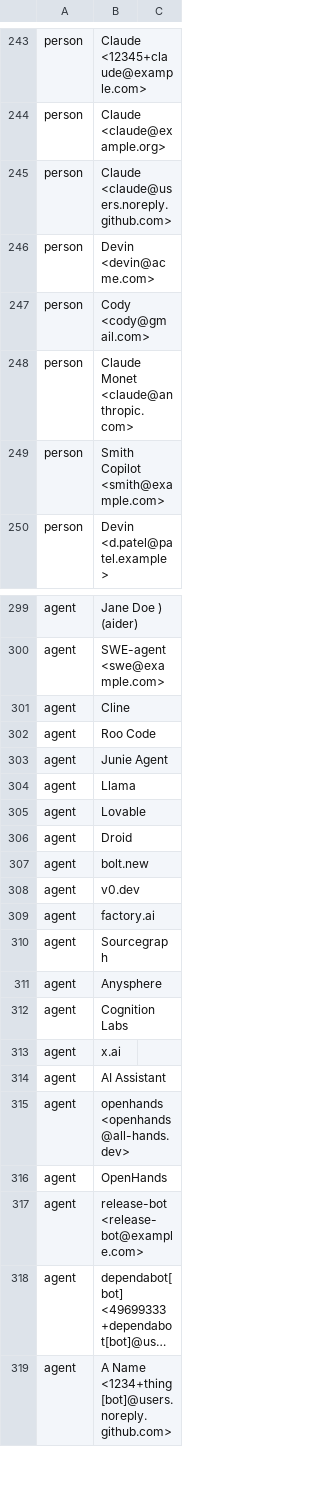
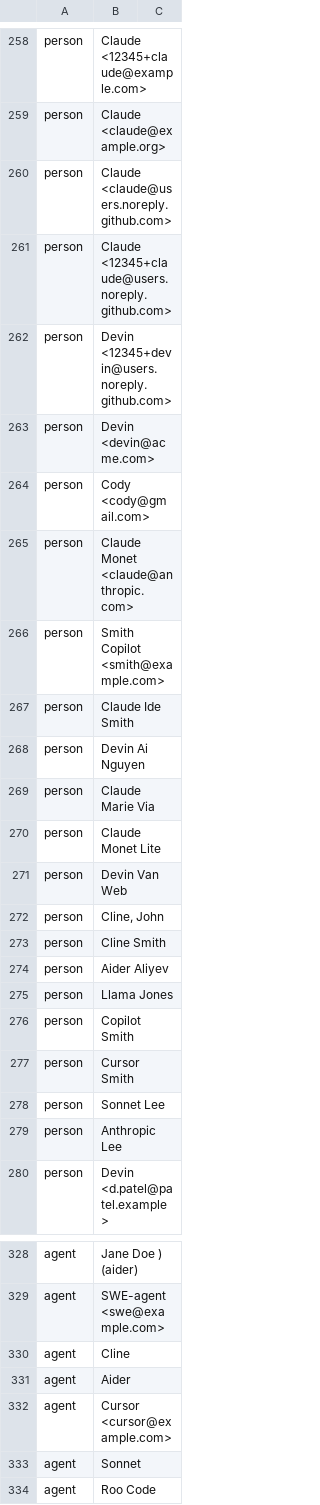
Before and after one commit to hiisi-digital/mockspace, a TSV file: lint-rules/data/agent_identity_conformance.tsv, drawn as a sheet; only a part is shown, gaps mark what is left out; the shorter side is filled out with more unchanged rows; long unchanged cells end in …; the diff covers the shown part only; the diff names each change by its address in the sheet, - before the commit and + after, or states it on an @@ line.

Commit message:
fix: read a tool's tail as companions only and drop the noreply rule
A tool's name makes an agent when nothing follows it but companion words and
versions, the same for every tool. Any other word after it is a word of
somebody's name, and so is the whole of what follows. `Claude Ide Smith`,
`Devin Ai Nguyen`, `Claude Marie Via`, `Claude Monet Lite`, `Devin Van Web`,
`Cline, John`, `Cline Smith`, `Aider Aliyev`, `Llama Jones`, `Copilot Smith`,
`Cursor Smith`, `Sonnet Lee` and `Anthropic Lee` are people. A tool alone is
still an agent, `Aider`, `Sonnet` and `Cursor` among them, and a tool that is
also a given name still wants a vendor word before it or a mailbox that is its
own when nothing follows it, which is all that class decides now. `chat`,
`workspace`, `bugbot`, `action`, `sdk`, `on` and `the` are companions, so `Copilot
Chat`, `Copilot Workspace`, `Cursor Bugbot`, `Claude Code Action`, `Claude Agent
SDK` and `Claude Code on the web` stay agents.

GitHub's private address, `12345+login@users.noreply.github.com`, is every
account's default, so it says nothing about who is behind it. It is no longer a
machine's mailbox, and `Devin <12345+devin@users.noreply.github.com>` and `Claude
<12345+claude@users.noreply.github.com>` are people. A vendor domain and a
machine's mailbox are the two ways a given-name tool's mailbox is its own.

The endings of a machine's domain are a `machine` kind of the table, so no list
lives outside it, and both recognisers read them from there.

`lib/attribution.sh` was 649 lines and is the entry of a library in four parts
under `lib/attribution/`, by concern: `shape.sh`, `identity.sh`, `adverts.sh` and
`policy.sh`. Callers still source one file. The identity suite is three files by
behaviour over a shared `tests/identity_table.sh`, which `./test` does not run.

```diff
--- a/lint-rules/data/agent_identity_conformance.tsv
+++ b/lint-rules/data/agent_identity_conformance.tsv
+row 261: person | Claude <12345+claude@users.noreply.github.com>
+row 262: person | Devin <12345+devin@users.noreply.github.com>
+row 267: person | Claude Ide Smith
+row 268: person | Devin Ai Nguyen
+row 269: person | Claude Marie Via
+row 270: person | Claude Monet Lite
+row 271: person | Devin Van Web
+row 272: person | Cline, John
+row 273: person | Cline Smith
+row 274: person | Aider Aliyev
+row 275: person | Llama Jones
+row 276: person | Copilot Smith
+row 277: person | Cursor Smith
+row 278: person | Sonnet Lee
+row 279: person | Anthropic Lee
+row 331: agent | Aider
+row 332: agent | Cursor <cursor@example.com>
+row 333: agent | Sonnet
```
Also changed, not shown: 18 added rows, 4 removed rows and 14 edited cells elsewhere in this file, 13 other files.
